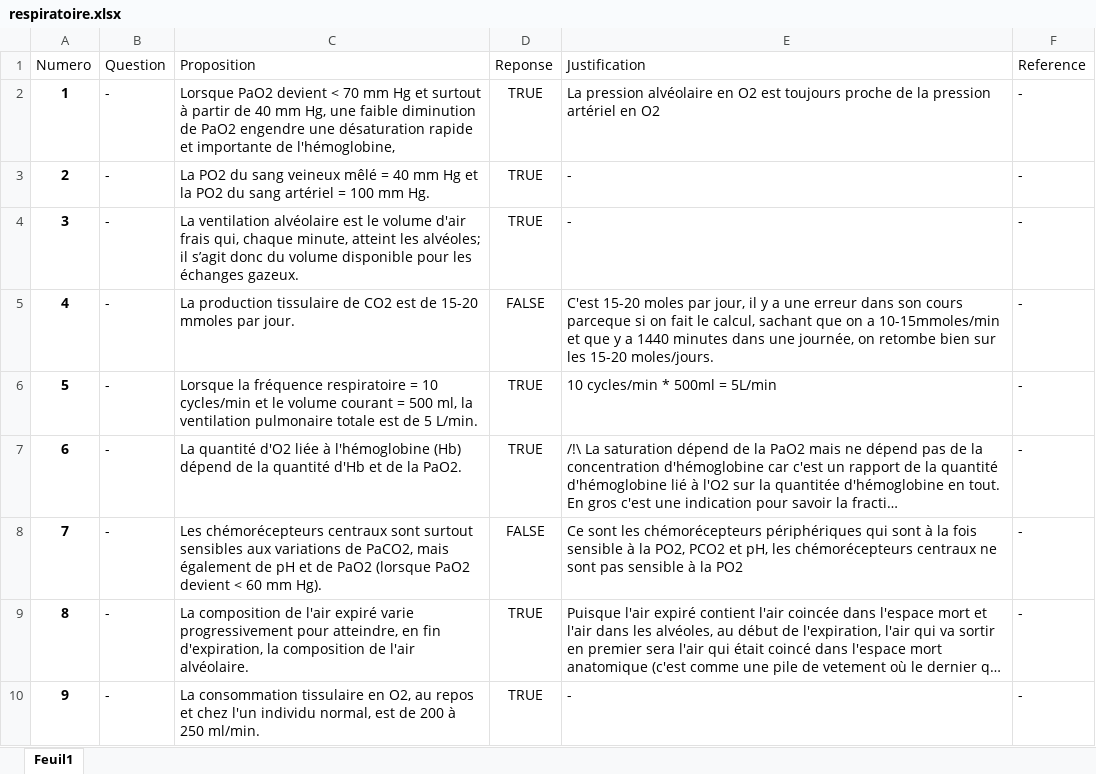
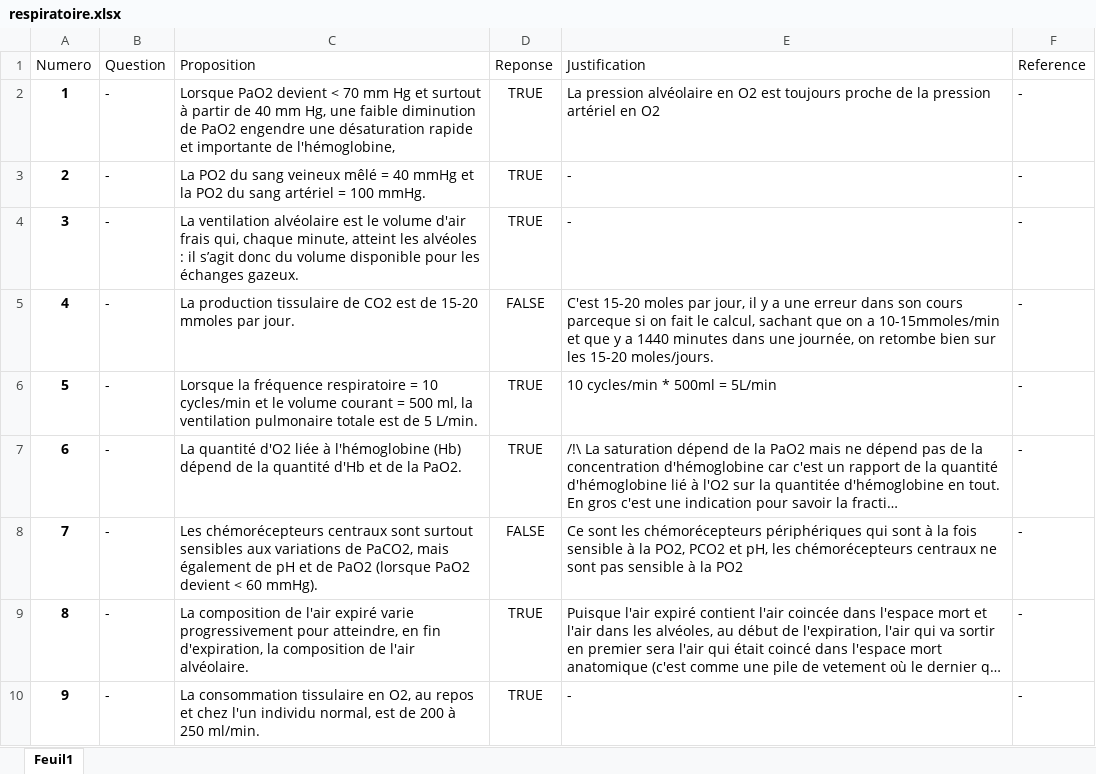
Before and after one commit to BossDeLaNature/Site-Web, an Excel workbook: Physiopathologie/Excel/respiratoire.xlsx, sheet Feuil1, drawn as a sheet; only a part is shown; long unchanged cells end in …; values as stored, in another font and other column widths than the file's, no borders; the diff covers the shown part only; the diff names each change by its address in the sheet, - before the commit and + after, or states it on an @@ line.

```diff
--- a/Physiopathologie/Excel/respiratoire.xlsx (sheet Feuil1)
+++ b/Physiopathologie/Excel/respiratoire.xlsx (sheet Feuil1)
-C3 (Proposition): …= 40 mm Hg et la PO2 du sang artériel = 100 mm Hg.
+C3 (Proposition): …= 40 mmHg et la PO2 du sang artériel = 100 mmHg.
-C4 (Proposition): …atteint les alvéoles; il s’agit…
+C4 (Proposition): …atteint les alvéoles : il s’agit…
-C8 (Proposition): …< 60 mm Hg).
+C8 (Proposition): …< 60 mmHg).
```
Also changed, not shown: 9 edited cells elsewhere in this sheet, Physiopathologie/Excel/cardiaque.xlsx, Physiopathologie/Excel/digestif.xlsx, 5 other files.
